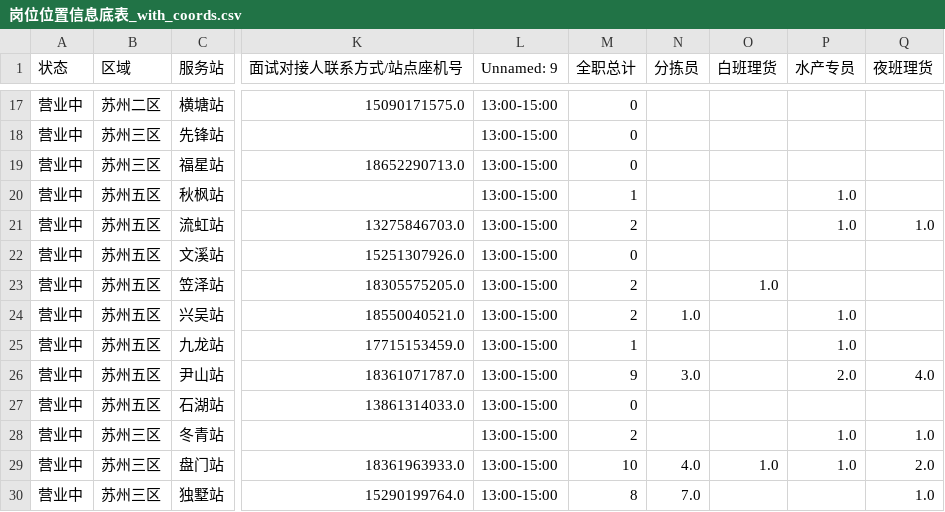
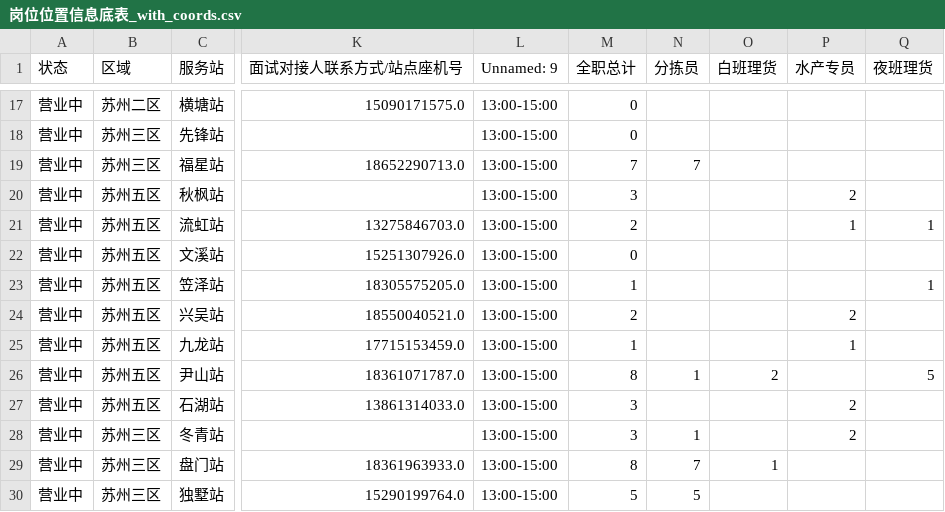
Before and after one commit to yiqingqiu23187/gaode-station-service, a CSV file: 岗位位置信息底表_with_coords.csv, drawn as a sheet; only a part is shown, gaps mark what is left out; the diff covers the shown part only; the diff names each change by its address in the sheet, - before the commit and + after, or states it on an @@ line.

```diff
--- a/岗位位置信息底表_with_coords.csv
+++ b/岗位位置信息底表_with_coords.csv
-M19 (全职总计): 0
+M19 (全职总计): 7
-N19 (分拣员): (empty)
+N19 (分拣员): 7
-M20 (全职总计): 1
+M20 (全职总计): 3
-P20 (水产专员): 1.0
+P20 (水产专员): 2
-P21 (水产专员): 1.0
+P21 (水产专员): 1
-Q21 (夜班理货): 1.0
+Q21 (夜班理货): 1
-M23 (全职总计): 2
+M23 (全职总计): 1
-O23 (白班理货): 1.0
+O23 (白班理货): (empty)
-Q23 (夜班理货): (empty)
+Q23 (夜班理货): 1
-N24 (分拣员): 1.0
+N24 (分拣员): (empty)
-P24 (水产专员): 1.0
+P24 (水产专员): 2
-P25 (水产专员): 1.0
+P25 (水产专员): 1
-M26 (全职总计): 9
+M26 (全职总计): 8
-N26 (分拣员): 3.0
+N26 (分拣员): 1
-O26 (白班理货): (empty)
+O26 (白班理货): 2
-P26 (水产专员): 2.0
+P26 (水产专员): (empty)
-Q26 (夜班理货): 4.0
+Q26 (夜班理货): 5
-M27 (全职总计): 0
+M27 (全职总计): 3
-P27 (水产专员): (empty)
+P27 (水产专员): 2
-M28 (全职总计): 2
+M28 (全职总计): 3
-N28 (分拣员): (empty)
+N28 (分拣员): 1
-P28 (水产专员): 1.0
+P28 (水产专员): 2
-Q28 (夜班理货): 1.0
+Q28 (夜班理货): (empty)
-M29 (全职总计): 10
+M29 (全职总计): 8
-N29 (分拣员): 4.0
+N29 (分拣员): 7
-O29 (白班理货): 1.0
+O29 (白班理货): 1
-P29 (水产专员): 1.0
+P29 (水产专员): (empty)
-Q29 (夜班理货): 2.0
+Q29 (夜班理货): (empty)
-M30 (全职总计): 8
+M30 (全职总计): 5
-N30 (分拣员): 7.0
+N30 (分拣员): 5
-Q30 (夜班理货): 1.0
+Q30 (夜班理货): (empty)
```
Also changed, not shown: 129 edited cells elsewhere in this file, 8 other files.
